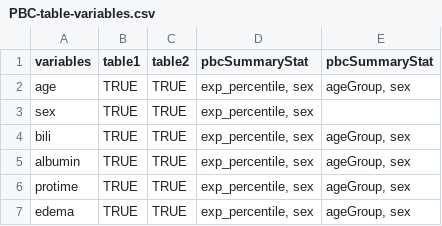
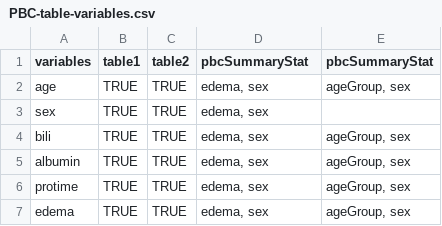
Before and after one commit to Big-Life-Lab/bllflow, a CSV file: inst/extdata/PBC/PBC-table-variables.csv, drawn as a sheet.

```diff
--- a/inst/extdata/PBC/PBC-table-variables.csv
+++ b/inst/extdata/PBC/PBC-table-variables.csv
@@ -1,7 +1,7 @@
 variables,table1,table2,pbcSummaryStat,pbcSummaryStat
-age,TRUE,TRUE,"exp_percentile, sex","ageGroup, sex"
-sex,TRUE,TRUE,"exp_percentile, sex",
-bili,TRUE,TRUE,"exp_percentile, sex","ageGroup, sex"
-albumin,TRUE,TRUE,"exp_percentile, sex","ageGroup, sex"
-protime,TRUE,TRUE,"exp_percentile, sex","ageGroup, sex"
-edema,TRUE,TRUE,"exp_percentile, sex","ageGroup, sex"
+age,TRUE,TRUE,"edema, sex","ageGroup, sex"
+sex,TRUE,TRUE,"edema, sex",
+bili,TRUE,TRUE,"edema, sex","ageGroup, sex"
+albumin,TRUE,TRUE,"edema, sex","ageGroup, sex"
+protime,TRUE,TRUE,"edema, sex","ageGroup, sex"
+edema,TRUE,TRUE,"edema, sex","ageGroup, sex"
```
Also changed, not shown: inst/extdata/PBC/PBC - variable_details.csv, 3 other files.
